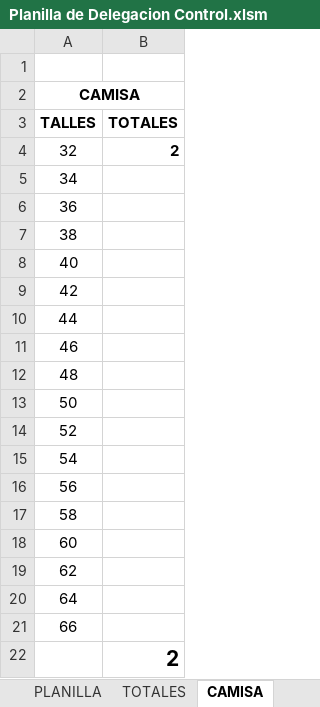
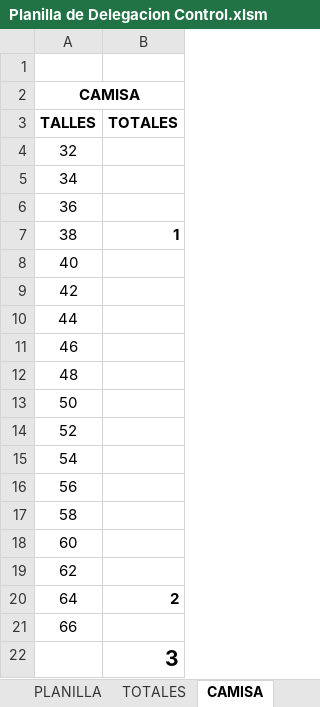
Before and after one commit to edgardoraul/archivos_bat, an Excel workbook: Planilla de Delegacion Control.xlsm, sheet CAMISA, drawn as a sheet; values as stored, in another font and other column widths than the file's, no borders; the diff names each change by its address in the sheet, - before the commit and + after, or states it on an @@ line.

```diff
--- a/Planilla de Delegacion Control.xlsm (sheet CAMISA)
+++ b/Planilla de Delegacion Control.xlsm (sheet CAMISA)
-B4 (TOTALES): 2
+B4 (TOTALES): (empty)
-B7 (TOTALES): (empty)
+B7 (TOTALES): 1
-B20 (TOTALES): (empty)
+B20 (TOTALES): 2
-B22 (TOTALES): 2
+B22 (TOTALES): 3
```
Also changed, not shown: sheet TOTALES, sheet PLANILLA.
